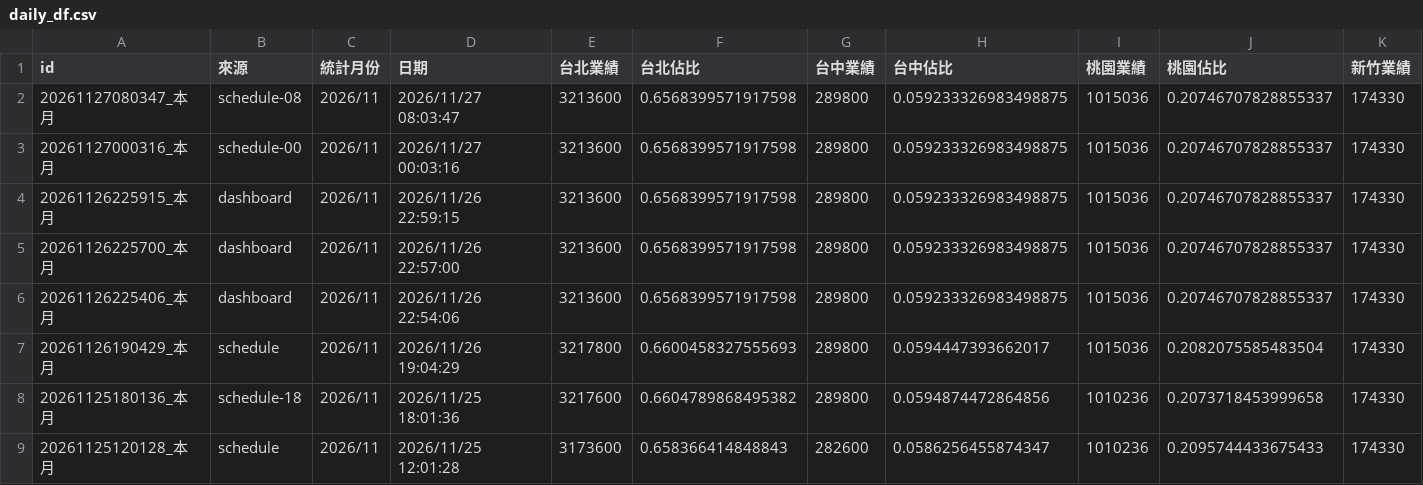
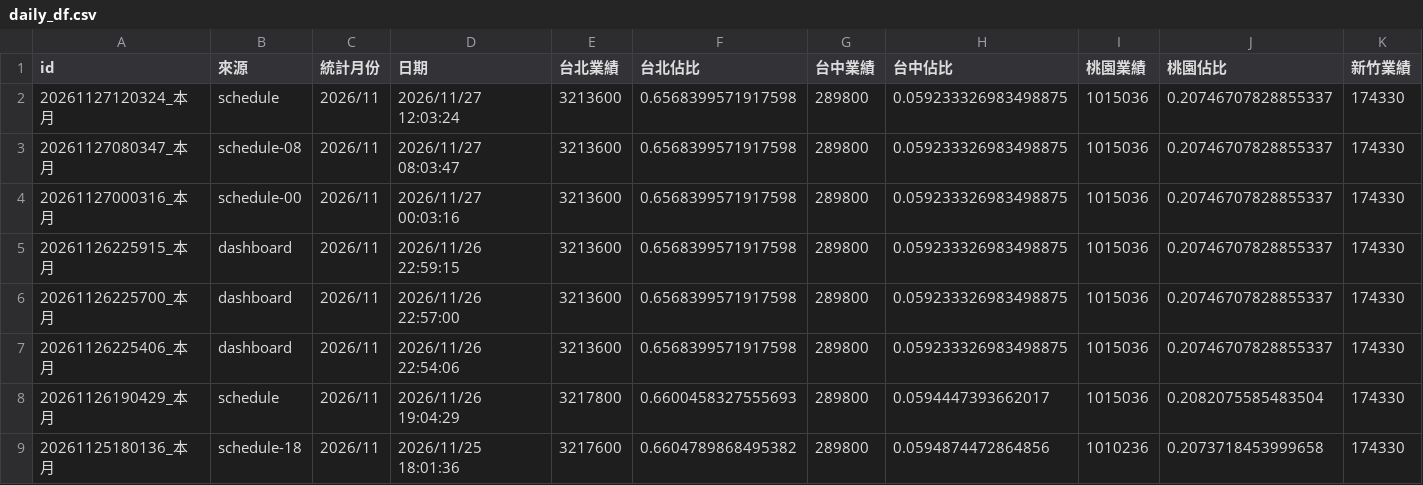
Before and after one commit to jenny-smart/OP-system, a CSV file: dashboard_data/latest/daily_df.csv, drawn as a sheet; only a part is shown; the shorter side is filled out with more unchanged rows; rows hold the shown columns only; the diff names each change by its address in the sheet, - before the commit and + after, or states it on an @@ line.

```diff
--- a/dashboard_data/latest/daily_df.csv
+++ b/dashboard_data/latest/daily_df.csv
+row 2: 20261127120324_本月 | schedule | 2026/11 | 2026/11/27 12:03:24 | 3213600 | 0.6568399571917598 | 289800 | 0.059233326983498875 | 1015036 | 0.20746707828855337 | 174330
```
Also changed, not shown: dashboard_data/latest/df1.csv, dashboard_data/latest/next_month_daily_df.csv, 12 other files.
